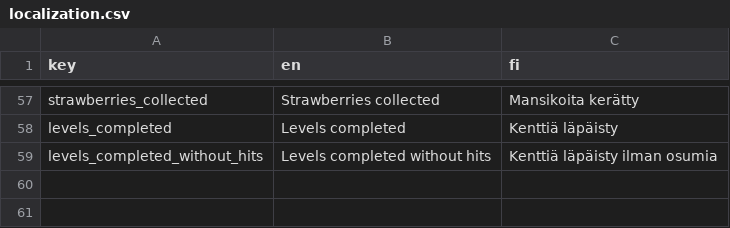
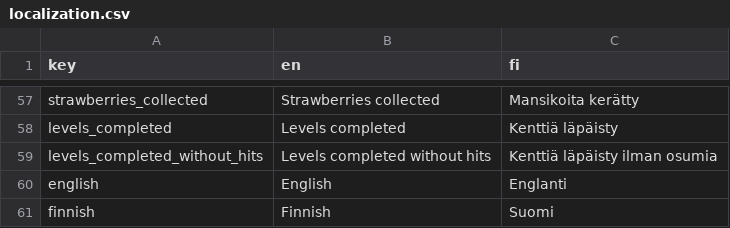
Before and after one commit to tanelirautio/platformer, a CSV file: Assets/Resources/localization.csv, drawn as a sheet; only a part is shown, gaps mark what is left out; the diff names each change by its address in the sheet, - before the commit and + after, or states it on an @@ line.

```diff
--- a/Assets/Resources/localization.csv
+++ b/Assets/Resources/localization.csv
+row 60: english | English | Englanti
+row 61: finnish | Finnish | Suomi
```
Also changed, not shown: 23 other files.
